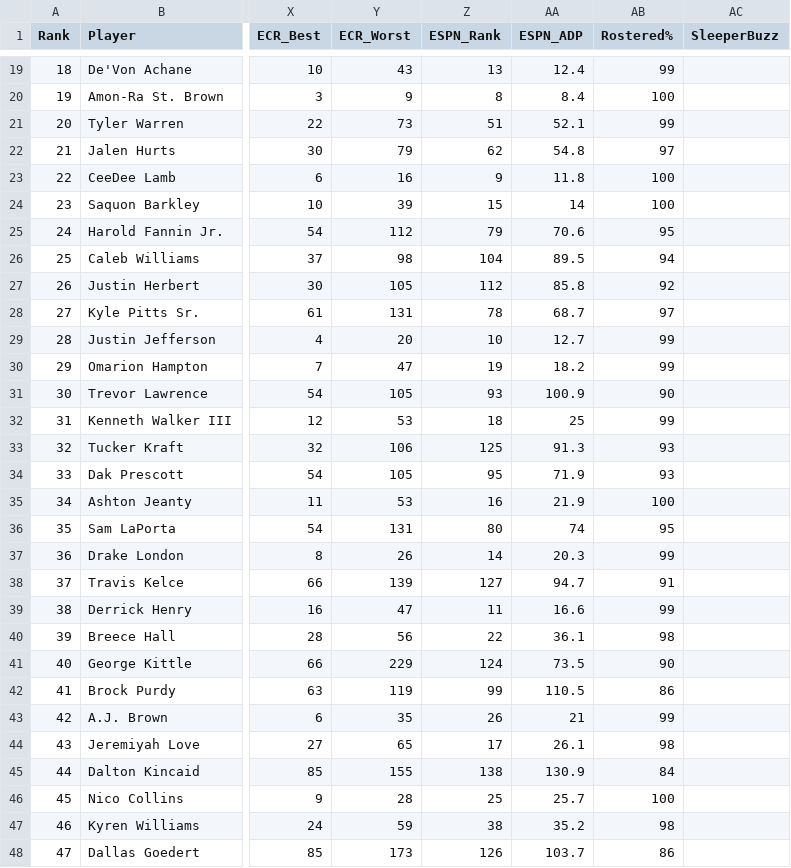
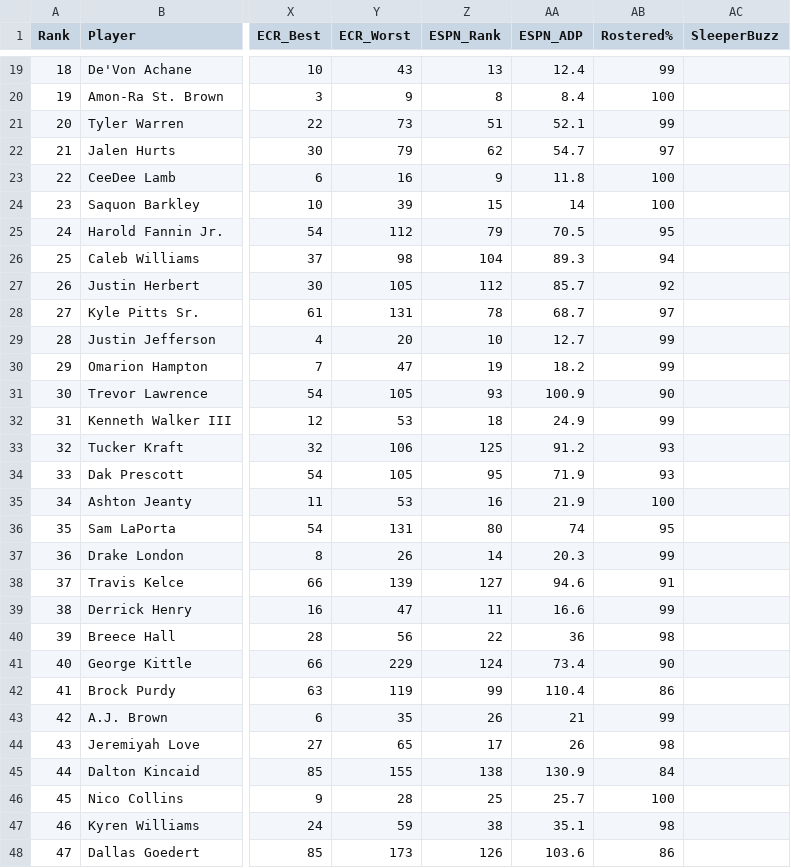
Before and after one commit to HelloHowAreYouHaveANiceDay/ff-assistant, a CSV file: data/player-report.csv, drawn as a sheet; only a part is shown, gaps mark what is left out; the diff covers the shown part only; the diff names each change by its address in the sheet, - before the commit and + after, or states it on an @@ line.

```diff
--- a/data/player-report.csv
+++ b/data/player-report.csv
-AA22 (ESPN_ADP): 54.8
+AA22 (ESPN_ADP): 54.7
-AA25 (ESPN_ADP): 70.6
+AA25 (ESPN_ADP): 70.5
-AA26 (ESPN_ADP): 89.5
+AA26 (ESPN_ADP): 89.3
-AA27 (ESPN_ADP): 85.8
+AA27 (ESPN_ADP): 85.7
-AA32 (ESPN_ADP): 25
+AA32 (ESPN_ADP): 24.9
-AA33 (ESPN_ADP): 91.3
+AA33 (ESPN_ADP): 91.2
-AA38 (ESPN_ADP): 94.7
+AA38 (ESPN_ADP): 94.6
-AA40 (ESPN_ADP): 36.1
+AA40 (ESPN_ADP): 36
-AA41 (ESPN_ADP): 73.5
+AA41 (ESPN_ADP): 73.4
-AA42 (ESPN_ADP): 110.5
+AA42 (ESPN_ADP): 110.4
-AA44 (ESPN_ADP): 26.1
+AA44 (ESPN_ADP): 26
-AA47 (ESPN_ADP): 35.2
+AA47 (ESPN_ADP): 35.1
-AA48 (ESPN_ADP): 103.7
+AA48 (ESPN_ADP): 103.6
```
Also changed, not shown: 70 edited cells elsewhere in this file, 10 other files.
